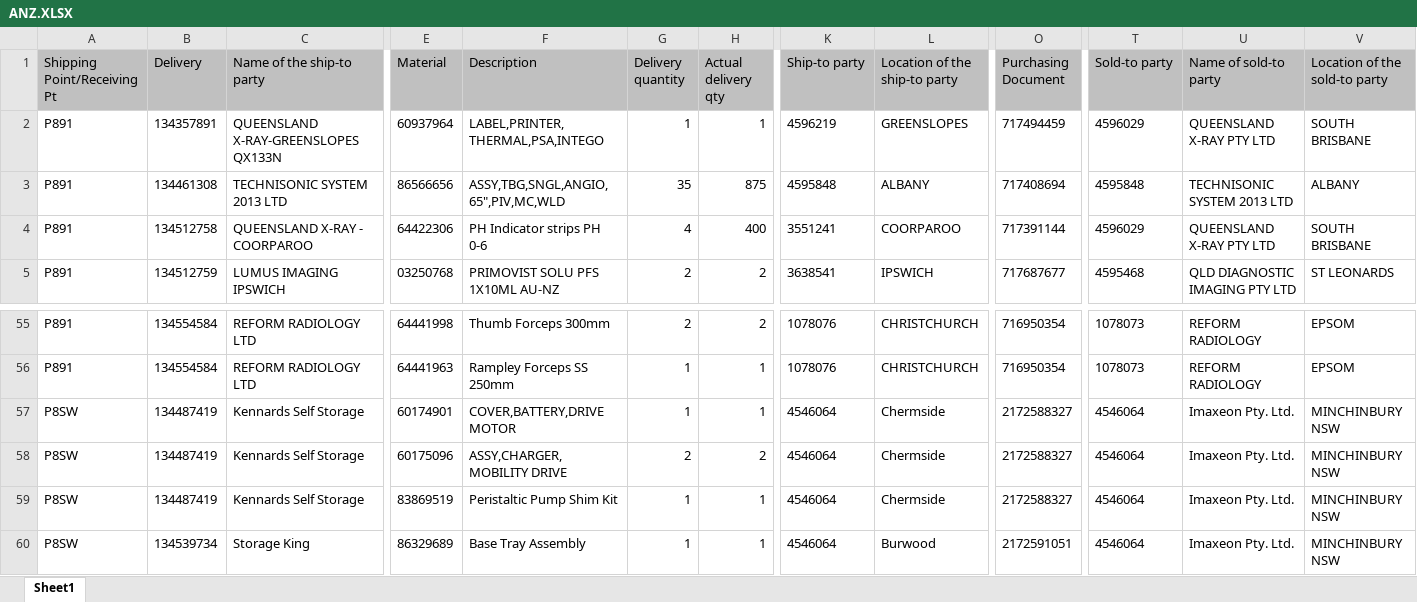
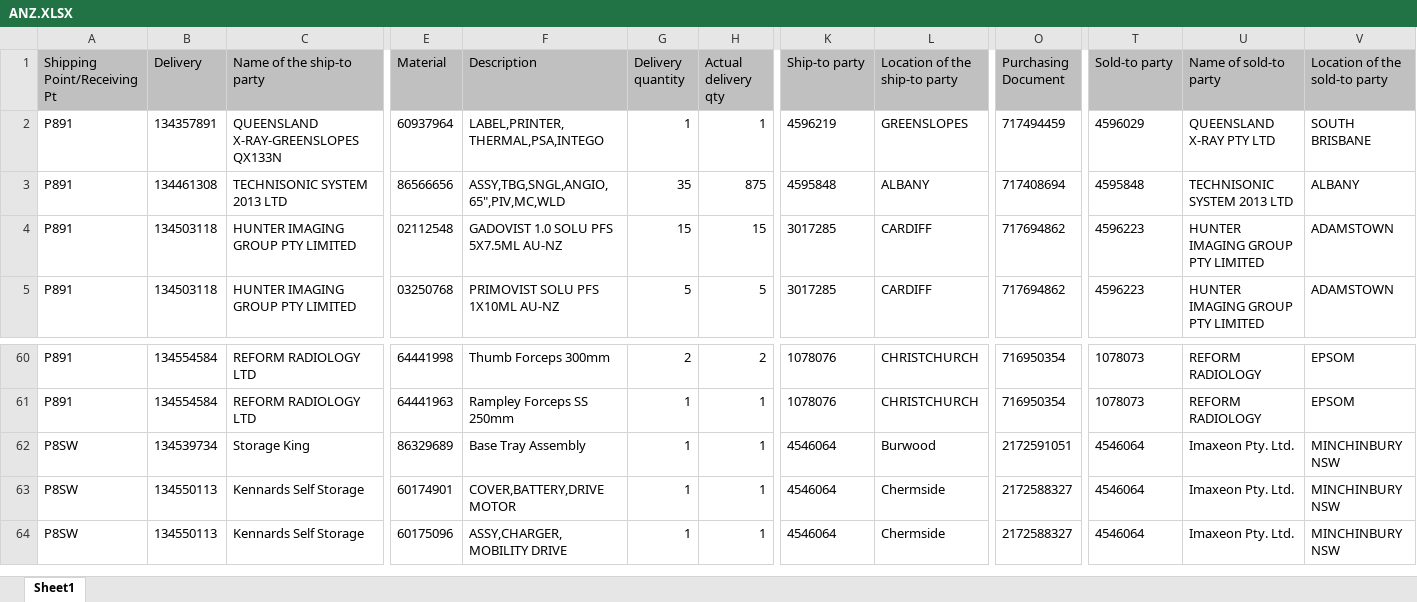
Before and after one commit to janphoenix/anz, an Excel workbook: ANZ.XLSX, sheet Sheet1, drawn as a sheet; only a part is shown, gaps mark what is left out; values as stored, in another font and other column widths than the file's, no borders; removed rows and columns are numbered as before the commit, all else as after; rows hold the shown columns only; the diff covers the shown part only; the diff names each change by its address in the sheet, - before the commit and + after, or states it on an @@ line.

Commit message:
anz upload today - jopat

```diff
--- a/ANZ.XLSX (sheet Sheet1)
+++ b/ANZ.XLSX (sheet Sheet1)
-B4 (Delivery): 134512758
+B4 (Delivery): 134503118
-C4 (Name of the ship-to party): QUEENSLAND X-RAY - COORPAROO
+C4 (Name of the ship-to party): HUNTER IMAGING GROUP PTY LIMITED
-E4 (Material): 64422306
+E4 (Material): 02112548
-F4 (Description): PH Indicator strips PH 0-6
+F4 (Description): GADOVIST 1.0 SOLU PFS 5X7.5ML AU-NZ
-G4 (Delivery quantity): 4
+G4 (Delivery quantity): 15
-H4 (Actual delivery qty): 400
+H4 (Actual delivery qty): 15
-K4 (Ship-to party): 3551241
+K4 (Ship-to party): 3017285
-L4 (Location of the ship-to party): COORPAROO
+L4 (Location of the ship-to party): CARDIFF
-O4 (Purchasing Document): 717391144
+O4 (Purchasing Document): 717694862
-T4 (Sold-to party): 4596029
+T4 (Sold-to party): 4596223
-U4 (Name of sold-to party): QUEENSLAND X-RAY PTY LTD
+U4 (Name of sold-to party): HUNTER IMAGING GROUP PTY LIMITED
-V4 (Location of the sold-to party): SOUTH BRISBANE
+V4 (Location of the sold-to party): ADAMSTOWN
-B5 (Delivery): 134512759
+B5 (Delivery): 134503118
-C5 (Name of the ship-to party): LUMUS IMAGING IPSWICH
+C5 (Name of the ship-to party): HUNTER IMAGING GROUP PTY LIMITED
-G5 (Delivery quantity): 2
+G5 (Delivery quantity): 5
-H5 (Actual delivery qty): 2
+H5 (Actual delivery qty): 5
-K5 (Ship-to party): 3638541
+K5 (Ship-to party): 3017285
-L5 (Location of the ship-to party): IPSWICH
+L5 (Location of the ship-to party): CARDIFF
-O5 (Purchasing Document): 717687677
+O5 (Purchasing Document): 717694862
-T5 (Sold-to party): 4595468
+T5 (Sold-to party): 4596223
-U5 (Name of sold-to party): QLD DIAGNOSTIC IMAGING PTY LTD
+U5 (Name of sold-to party): HUNTER IMAGING GROUP PTY LIMITED
-V5 (Location of the sold-to party): ST LEONARDS
+V5 (Location of the sold-to party): ADAMSTOWN
-row 57: P8SW | 134487419 | Kennards Self Storage | 60174901 | COVER,BATTERY,DRIVE MOTOR | 1 | 1 | 4546064 | Chermside | 2172588327 | 4546064 | Imaxeon Pty. Ltd. | MINCHINBURY NSW
-row 58: P8SW | 134487419 | Kennards Self Storage | 60175096 | ASSY,CHARGER,MOBILITY DRIVE | 2 | 2 | 4546064 | Chermside | 2172588327 | 4546064 | Imaxeon Pty. Ltd. | MINCHINBURY NSW
-row 59: P8SW | 134487419 | Kennards Self Storage | 83869519 | Peristaltic Pump Shim Kit | 1 | 1 | 4546064 | Chermside | 2172588327 | 4546064 | Imaxeon Pty. Ltd. | MINCHINBURY NSW
+row 63: P8SW | 134550113 | Kennards Self Storage | 60174901 | COVER,BATTERY,DRIVE MOTOR | 1 | 1 | 4546064 | Chermside | 2172588327 | 4546064 | Imaxeon Pty. Ltd. | MINCHINBURY NSW
+row 64: P8SW | 134550113 | Kennards Self Storage | 60175096 | ASSY,CHARGER,MOBILITY DRIVE | 1 | 1 | 4546064 | Chermside | 2172588327 | 4546064 | Imaxeon Pty. Ltd. | MINCHINBURY NSW
```
Also changed, not shown: 11 added rows, 6 removed rows and 370 edited cells elsewhere in this sheet.
